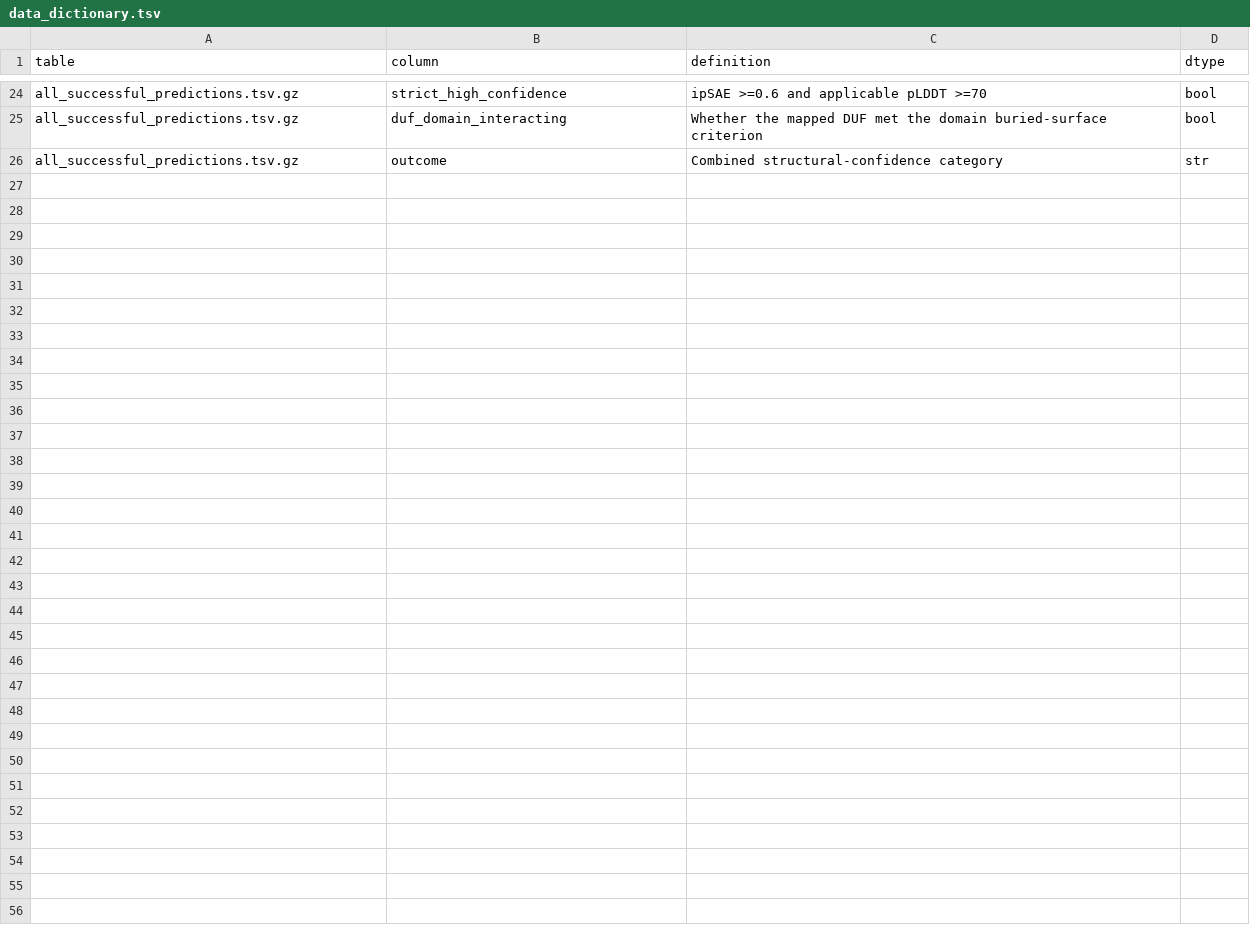
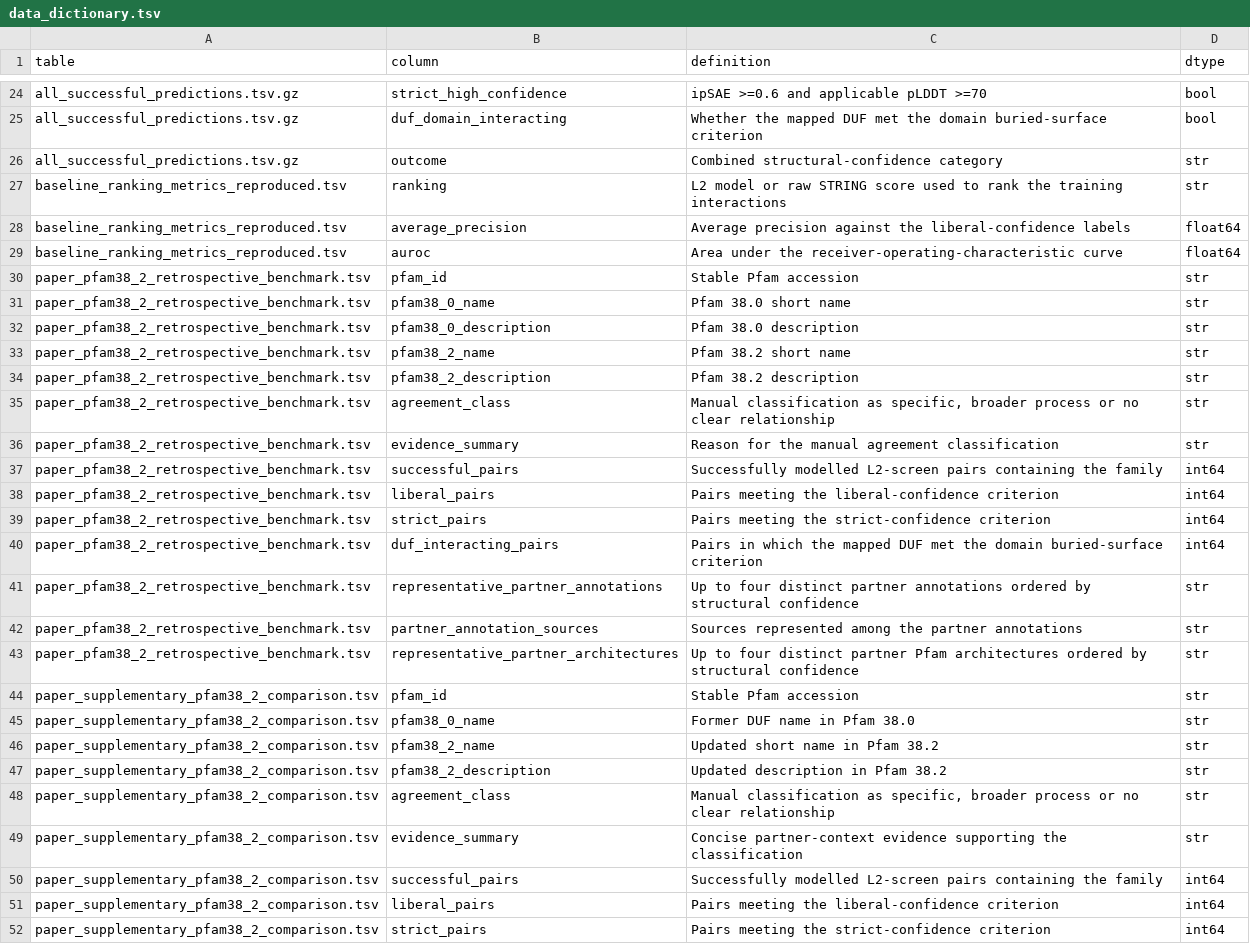
Before and after one commit to linoriep/Proteome-scale-structure-prediction-of-DUF-containing-protein-protein-interactions, a TSV file: metadata/data_dictionary.tsv, drawn as a sheet; only a part is shown, gaps mark what is left out.

```diff
--- a/metadata/data_dictionary.tsv
+++ b/metadata/data_dictionary.tsv
@@ -26 +26,27 @@ all_successful_predictions.tsv.gz	duf_domain_interacting	Whether the mapped DUF
 all_successful_predictions.tsv.gz	outcome	Combined structural-confidence category	str
+baseline_ranking_metrics_reproduced.tsv	ranking	L2 model or raw STRING score used to rank the training interactions	str
+baseline_ranking_metrics_reproduced.tsv	average_precision	Average precision against the liberal-confidence labels	float64
+baseline_ranking_metrics_reproduced.tsv	auroc	Area under the receiver-operating-characteristic curve	float64
+paper_pfam38_2_retrospective_benchmark.tsv	pfam_id	Stable Pfam accession	str
+paper_pfam38_2_retrospective_benchmark.tsv	pfam38_0_name	Pfam 38.0 short name	str
+paper_pfam38_2_retrospective_benchmark.tsv	pfam38_0_description	Pfam 38.0 description	str
+paper_pfam38_2_retrospective_benchmark.tsv	pfam38_2_name	Pfam 38.2 short name	str
+paper_pfam38_2_retrospective_benchmark.tsv	pfam38_2_description	Pfam 38.2 description	str
+paper_pfam38_2_retrospective_benchmark.tsv	agreement_class	Manual classification as specific, broader process or no clear relationship	str
+paper_pfam38_2_retrospective_benchmark.tsv	evidence_summary	Reason for the manual agreement classification	str
+paper_pfam38_2_retrospective_benchmark.tsv	successful_pairs	Successfully modelled L2-screen pairs containing the family	int64
+paper_pfam38_2_retrospective_benchmark.tsv	liberal_pairs	Pairs meeting the liberal-confidence criterion	int64
+paper_pfam38_2_retrospective_benchmark.tsv	strict_pairs	Pairs meeting the strict-confidence criterion	int64
+paper_pfam38_2_retrospective_benchmark.tsv	duf_interacting_pairs	Pairs in which the mapped DUF met the domain buried-surface criterion	int64
+paper_pfam38_2_retrospective_benchmark.tsv	representative_partner_annotations	Up to four distinct partner annotations ordered by structural confidence	str
+paper_pfam38_2_retrospective_benchmark.tsv	partner_annotation_sources	Sources represented among the partner annotations	str
+paper_pfam38_2_retrospective_benchmark.tsv	representative_partner_architectures	Up to four distinct partner Pfam architectures ordered by structural confidence	str
+paper_supplementary_pfam38_2_comparison.tsv	pfam_id	Stable Pfam accession	str
+paper_supplementary_pfam38_2_comparison.tsv	pfam38_0_name	Former DUF name in Pfam 38.0	str
+paper_supplementary_pfam38_2_comparison.tsv	pfam38_2_name	Updated short name in Pfam 38.2	str
+paper_supplementary_pfam38_2_comparison.tsv	pfam38_2_description	Updated description in Pfam 38.2	str
+paper_supplementary_pfam38_2_comparison.tsv	agreement_class	Manual classification as specific, broader process or no clear relationship	str
+paper_supplementary_pfam38_2_comparison.tsv	evidence_summary	Concise partner-context evidence supporting the classification	str
+paper_supplementary_pfam38_2_comparison.tsv	successful_pairs	Successfully modelled L2-screen pairs containing the family	int64
+paper_supplementary_pfam38_2_comparison.tsv	liberal_pairs	Pairs meeting the liberal-confidence criterion	int64
+paper_supplementary_pfam38_2_comparison.tsv	strict_pairs	Pairs meeting the strict-confidence criterion	int64
```
Also changed, not shown: data/tables/paper_separate_channel_training_sensitivity_string900.tsv, metadata/file_manifest.tsv, 44 other files.
